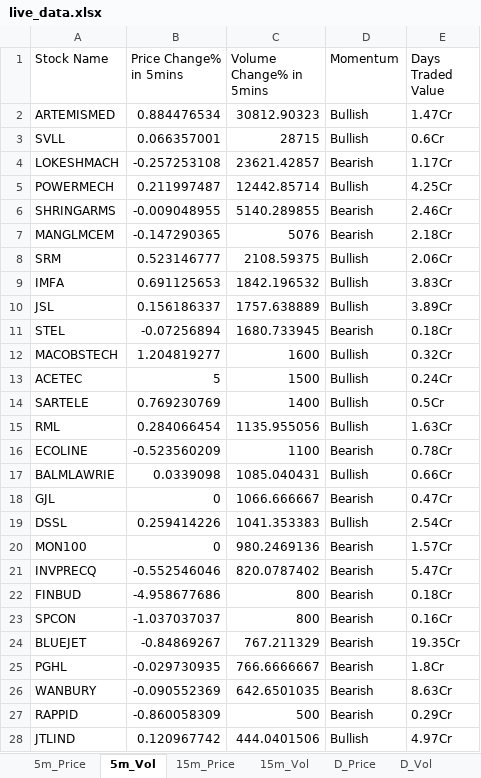
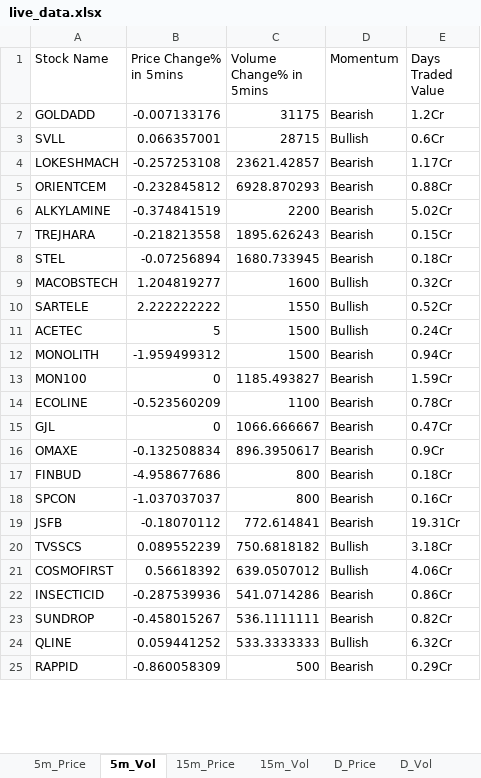
Before and after one commit to srbsharma92/priceAction2, an Excel workbook: data/live_data.xlsx, sheet 5m_Vol, drawn as a sheet; only a part is shown; values as stored, in another font and other column widths than the file's, no borders; removed rows and columns are numbered as before the commit, all else as after; the diff covers the shown part only; the diff names each change by its address in the sheet, - before the commit and + after, or states it on an @@ line.

```diff
--- a/data/live_data.xlsx (sheet 5m_Vol)
+++ b/data/live_data.xlsx (sheet 5m_Vol)
-row 2: ARTEMISMED | 0.884476534 | 30812.90323 | Bullish | 1.47Cr
+row 2: GOLDADD | -0.007133176 | 31175 | Bearish | 1.2Cr
-row 5: POWERMECH | 0.211997487 | 12442.85714 | Bullish | 4.25Cr
-row 6: SHRINGARMS | -0.009048955 | 5140.289855 | Bearish | 2.46Cr
-row 7: MANGLMCEM | -0.147290365 | 5076 | Bearish | 2.18Cr
-row 8: SRM | 0.523146777 | 2108.59375 | Bullish | 2.06Cr
-row 9: IMFA | 0.691125653 | 1842.196532 | Bullish | 3.83Cr
-row 10: JSL | 0.156186337 | 1757.638889 | Bullish | 3.89Cr
+row 5: ORIENTCEM | -0.232845812 | 6928.870293 | Bearish | 0.88Cr
+row 6: ALKYLAMINE | -0.374841519 | 2200 | Bearish | 5.02Cr
+row 7: TREJHARA | -0.218213558 | 1895.626243 | Bearish | 0.15Cr
+row 10: SARTELE | 2.222222222 | 1550 | Bullish | 0.52Cr
-row 14: SARTELE | 0.769230769 | 1400 | Bullish | 0.5Cr
-row 15: RML | 0.284066454 | 1135.955056 | Bullish | 1.63Cr
+row 12: MONOLITH | -1.959499312 | 1500 | Bearish | 0.94Cr
+row 13: MON100 | 0 | 1185.493827 | Bearish | 1.59Cr
-row 17: BALMLAWRIE | 0.0339098 | 1085.040431 | Bullish | 0.66Cr
-row 19: DSSL | 0.259414226 | 1041.353383 | Bullish | 2.54Cr
-row 20: MON100 | 0 | 980.2469136 | Bearish | 1.57Cr
-row 21: INVPRECQ | -0.552546046 | 820.0787402 | Bearish | 5.47Cr
+row 16: OMAXE | -0.132508834 | 896.3950617 | Bearish | 0.9Cr
-row 24: BLUEJET | -0.84869267 | 767.211329 | Bearish | 19.35Cr
-row 25: PGHL | -0.029730935 | 766.6666667 | Bearish | 1.8Cr
-row 26: WANBURY | -0.090552369 | 642.6501035 | Bearish | 8.63Cr
+row 19: JSFB | -0.18070112 | 772.614841 | Bearish | 19.31Cr
+row 20: TVSSCS | 0.089552239 | 750.6818182 | Bullish | 3.18Cr
+row 21: COSMOFIRST | 0.56618392 | 639.0507012 | Bullish | 4.06Cr
+row 22: INSECTICID | -0.287539936 | 541.0714286 | Bearish | 0.86Cr
+row 23: SUNDROP | -0.458015267 | 536.1111111 | Bearish | 0.82Cr
+row 24: QLINE | 0.059441252 | 533.3333333 | Bullish | 6.32Cr
-row 28: JTLIND | 0.120967742 | 444.0401506 | Bullish | 4.97Cr
```
Also changed, not shown: 9 added rows and 8 removed rows elsewhere in this sheet, sheet D_Price, sheet 15m_Vol, sheet D_Vol, sheet 15m_Price, sheet 5m_Price, sheet Opening, 1 more sheet.
